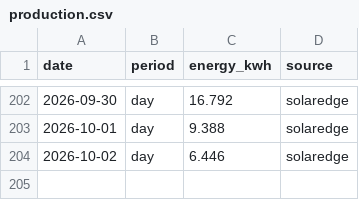
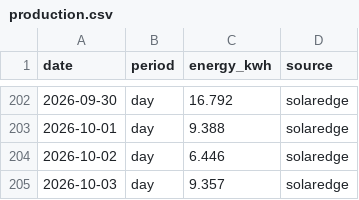
Before and after one commit to keilin/solar-edge, a CSV file: data/production.csv, drawn as a sheet; only a part is shown, gaps mark what is left out; the diff names each change by its address in the sheet, - before the commit and + after, or states it on an @@ line.

```diff
--- a/data/production.csv
+++ b/data/production.csv
+row 205: 2026-10-03 | day | 9.357 | solaredge
```
Also changed, not shown: 1 other file.
